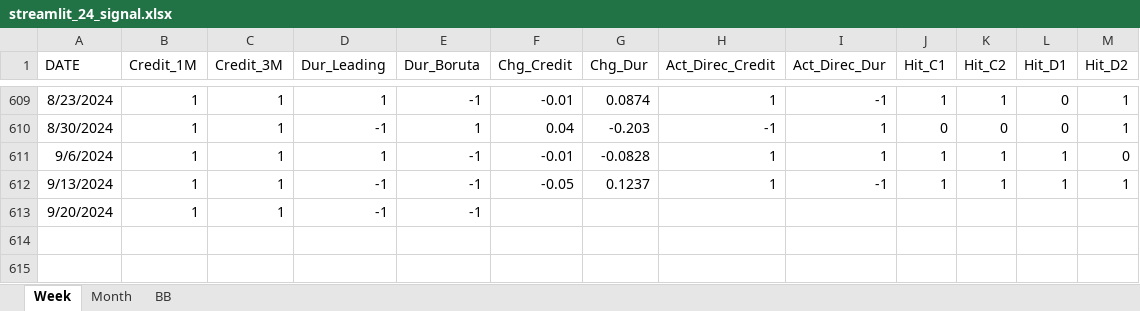
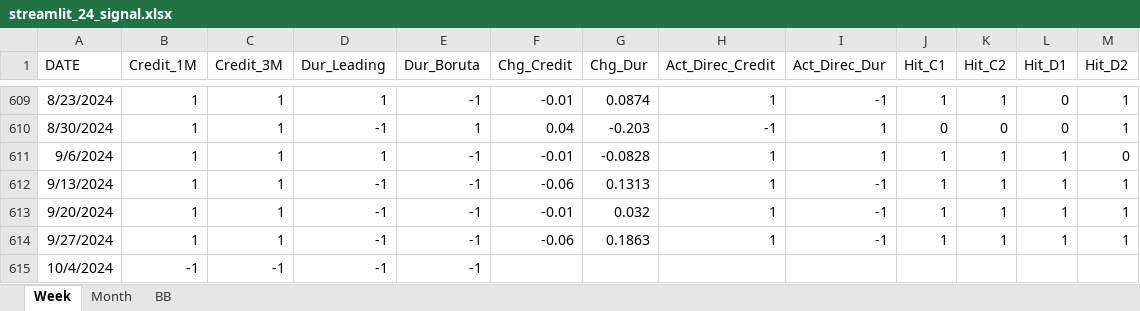
Before and after one commit to wogus337/quantamental, an Excel workbook: data/streamlit_24_signal.xlsx, sheet Week, drawn as a sheet; only a part is shown, gaps mark what is left out; values as stored, in another font and other column widths than the file's, no borders; the diff names each change by its address in the sheet, - before the commit and + after, or states it on an @@ line.

```diff
--- a/data/streamlit_24_signal.xlsx (sheet Week)
+++ b/data/streamlit_24_signal.xlsx (sheet Week)
-F612 (Chg_Credit): -0.05
+F612 (Chg_Credit): -0.06
-G612 (Chg_Dur): 0.1237
+G612 (Chg_Dur): 0.1313
-F613 (Chg_Credit): (empty)
+F613 (Chg_Credit): -0.01
-G613 (Chg_Dur): (empty)
+G613 (Chg_Dur): 0.032
-H613 (Act_Direc_Credit): (empty)
+H613 (Act_Direc_Credit): 1
-I613 (Act_Direc_Dur): (empty)
+I613 (Act_Direc_Dur): -1
-J613 (Hit_C1): (empty)
+J613 (Hit_C1): 1
-K613 (Hit_C2): (empty)
+K613 (Hit_C2): 1
-L613 (Hit_D1): (empty)
+L613 (Hit_D1): 1
-M613 (Hit_D2): (empty)
+M613 (Hit_D2): 1
+row 614: 9/27/2024 | 1 | 1 | -1 | -1 | -0.06 | 0.1863 | 1 | -1 | 1 | 1 | 1 | 1
+row 615: 10/4/2024 | -1 | -1 | -1 | -1
```
Also changed, not shown: sheet BB, sheet Month, 1 other file.
